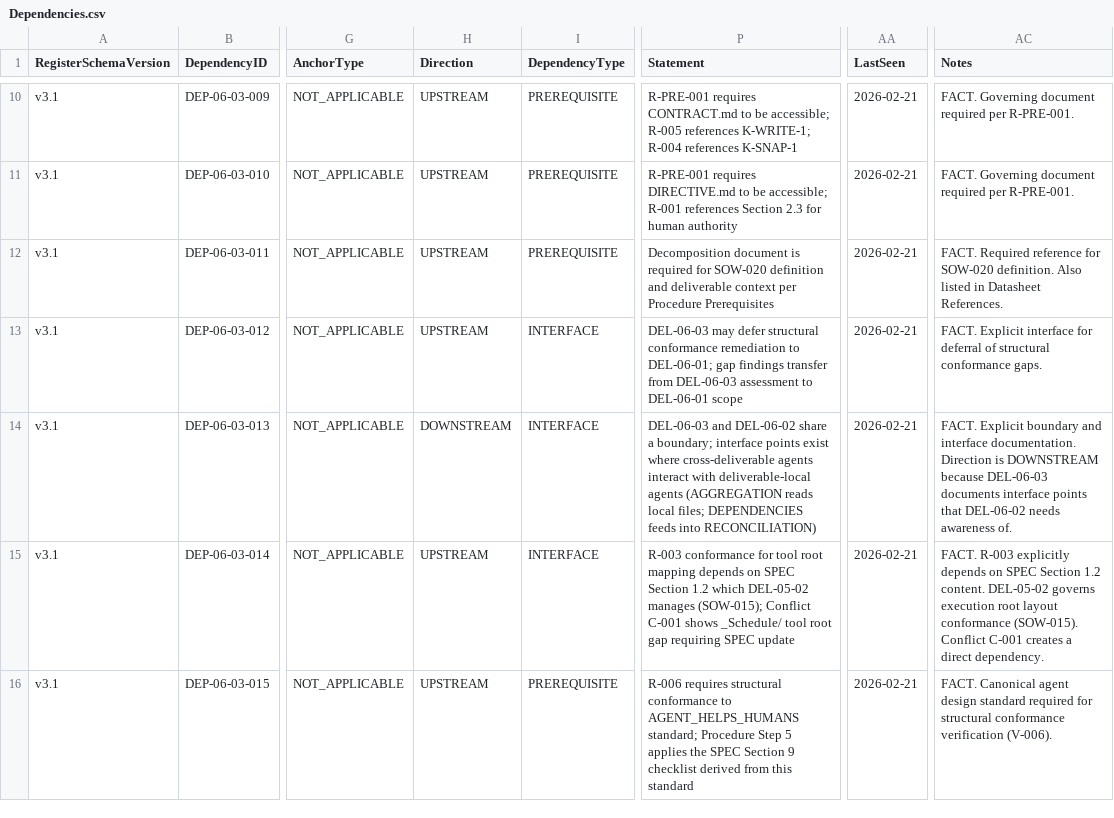
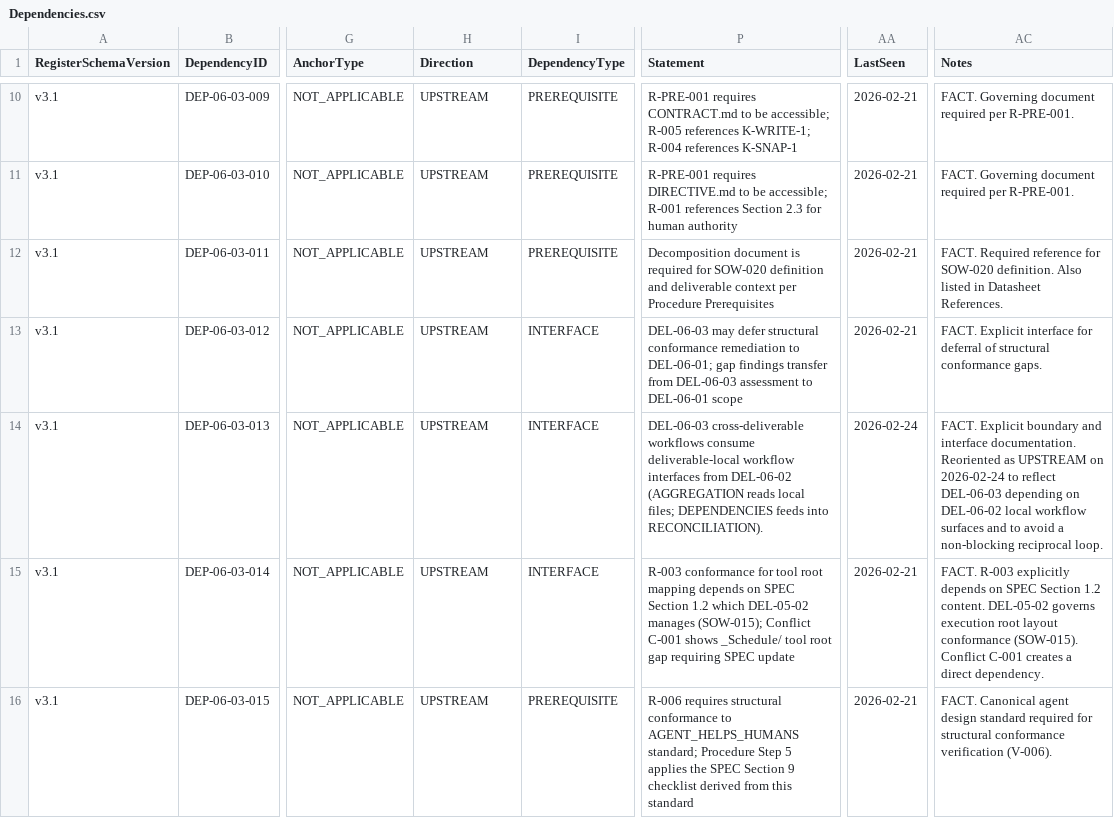
Before and after one commit to sgttomas/chirality-app-dev, a CSV file: execution/PKG-06_Agent_Suite_Governance/1_Working/DEL-06-03_Cross_Deliverable_Workflows/Dependencies.csv, drawn as a sheet; only a part is shown, gaps mark what is left out; the diff names each change by its address in the sheet, - before the commit and + after, or states it on an @@ line.

```diff
--- a/execution/PKG-06_Agent_Suite_Governance/1_Working/DEL-06-03_Cross_Deliverable_Workflows/Dependencies.csv
+++ b/execution/PKG-06_Agent_Suite_Governance/1_Working/DEL-06-03_Cross_Deliverable_Workflows/Dependencies.csv
-H14 (Direction): DOWNSTREAM
+H14 (Direction): UPSTREAM
-P14 (Statement): DEL-06-03 and DEL-06-02 share a boundary; interface points exist where cross-deliverable agents interact with deliverable-local agents (AGGREGATION reads local files; DEPENDENCIES feeds into RECONCILIATION)
+P14 (Statement): DEL-06-03 cross-deliverable workflows consume deliverable-local workflow interfaces from DEL-06-02 (AGGREGATION reads local files; DEPENDENCIES feeds into RECONCILIATION).
-AA14 (LastSeen): 2026-02-21
+AA14 (LastSeen): 2026-02-24
-AC14 (Notes): …interface documentation. Direction is DOWNSTREAM because DEL-06-03 documents interface points that DEL-06-02 needs awareness of.
+AC14 (Notes): …interface documentation. Reoriented as UPSTREAM on 2026-02-24 to reflect DEL-06-03 depending on DEL-06-02 local workflow surfaces and to avoid a non-blocking reciprocal loop.
```
Also changed, not shown: execution/PKG-02_Desktop_UI_Workflow/1_Working/DEL-02-02_Portal_Pipeline_Navigation/Dependencies.csv, execution/PKG-05_Filesystem_Execution_Model/1_Working/DEL-05-03_Lifecycle_State_Handling/Dependencies.csv, 17 other files.
